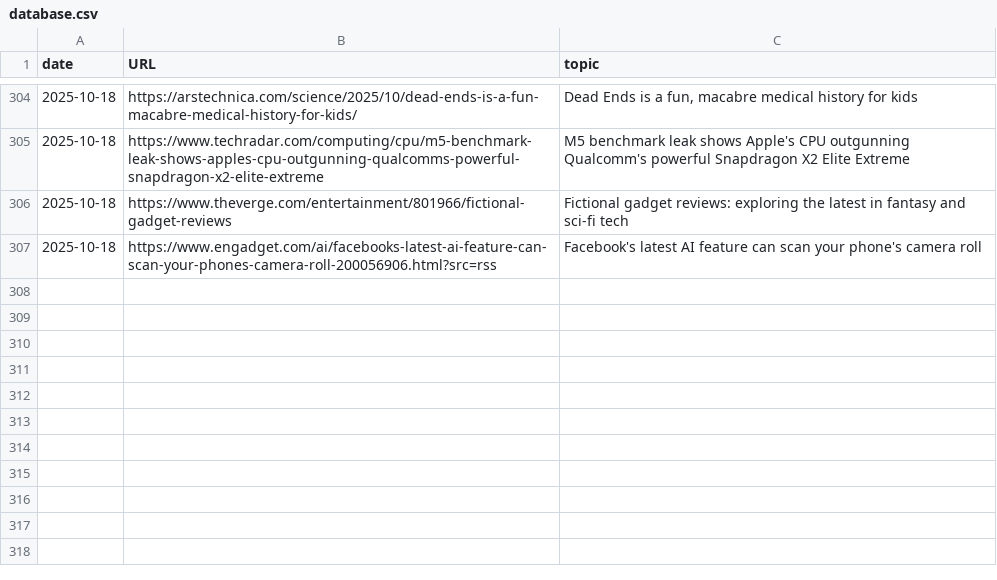
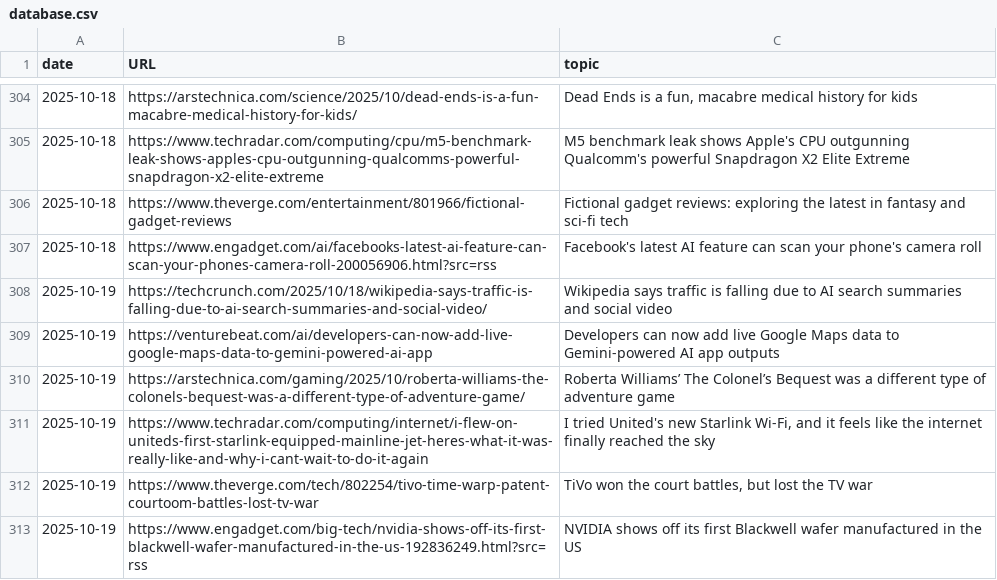
Before and after one commit to cheoljoo/english, a CSV file: database.csv, drawn as a sheet; only a part is shown, gaps mark what is left out.

```diff
--- a/database.csv
+++ b/database.csv
@@ -307 +307,7 @@ date,URL,topic
 2025-10-18,https://www.engadget.com/ai/facebooks-latest-ai-feature-can-scan-your-phones-camera-roll-200056906.html?src=rss,Facebook's latest AI feature can scan your phone's camera roll
+2025-10-19,https://techcrunch.com/2025/10/18/wikipedia-says-traffic-is-falling-due-to-ai-search-summaries-and-social-video/,Wikipedia says traffic is falling due to AI search summaries and social video
+2025-10-19,https://venturebeat.com/ai/developers-can-now-add-live-google-maps-data-to-gemini-powered-ai-app,Developers can now add live Google Maps data to Gemini-powered AI app outputs
+2025-10-19,https://arstechnica.com/gaming/2025/10/roberta-williams-the-colonels-bequest-was-a-different-type-of-adventure-game/,Roberta Williams’ The Colonel’s Bequest was a different type of adventure game
+2025-10-19,https://www.techradar.com/computing/internet/i-flew-on-uniteds-first-starlink-equipped-mainline-jet-heres-what-it-was-really-like-and-why-i-cant-wait-to-do-it-again,"I tried United's new Starlink Wi-Fi, and it feels like the internet finally reached the sky"
+2025-10-19,https://www.theverge.com/tech/802254/tivo-time-warp-patent-courtoom-battles-lost-tv-war,"TiVo won the court battles, but lost the TV war"
+2025-10-19,https://www.engadget.com/big-tech/nvidia-shows-off-its-first-blackwell-wafer-manufactured-in-the-us-192836249.html?src=rss,NVIDIA shows off its first Blackwell wafer manufactured in the US
```
Also changed, not shown: 1 other file.
